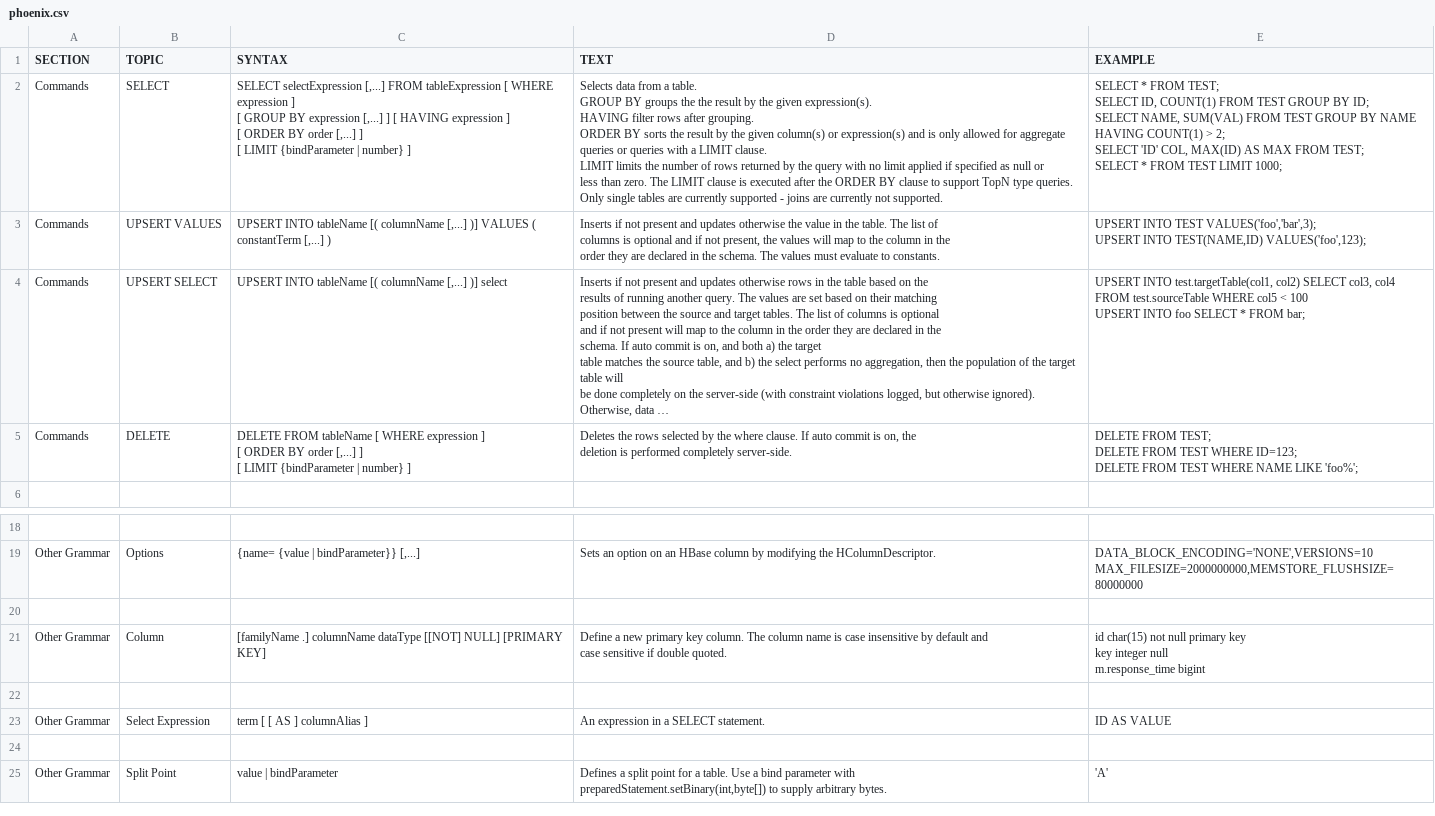
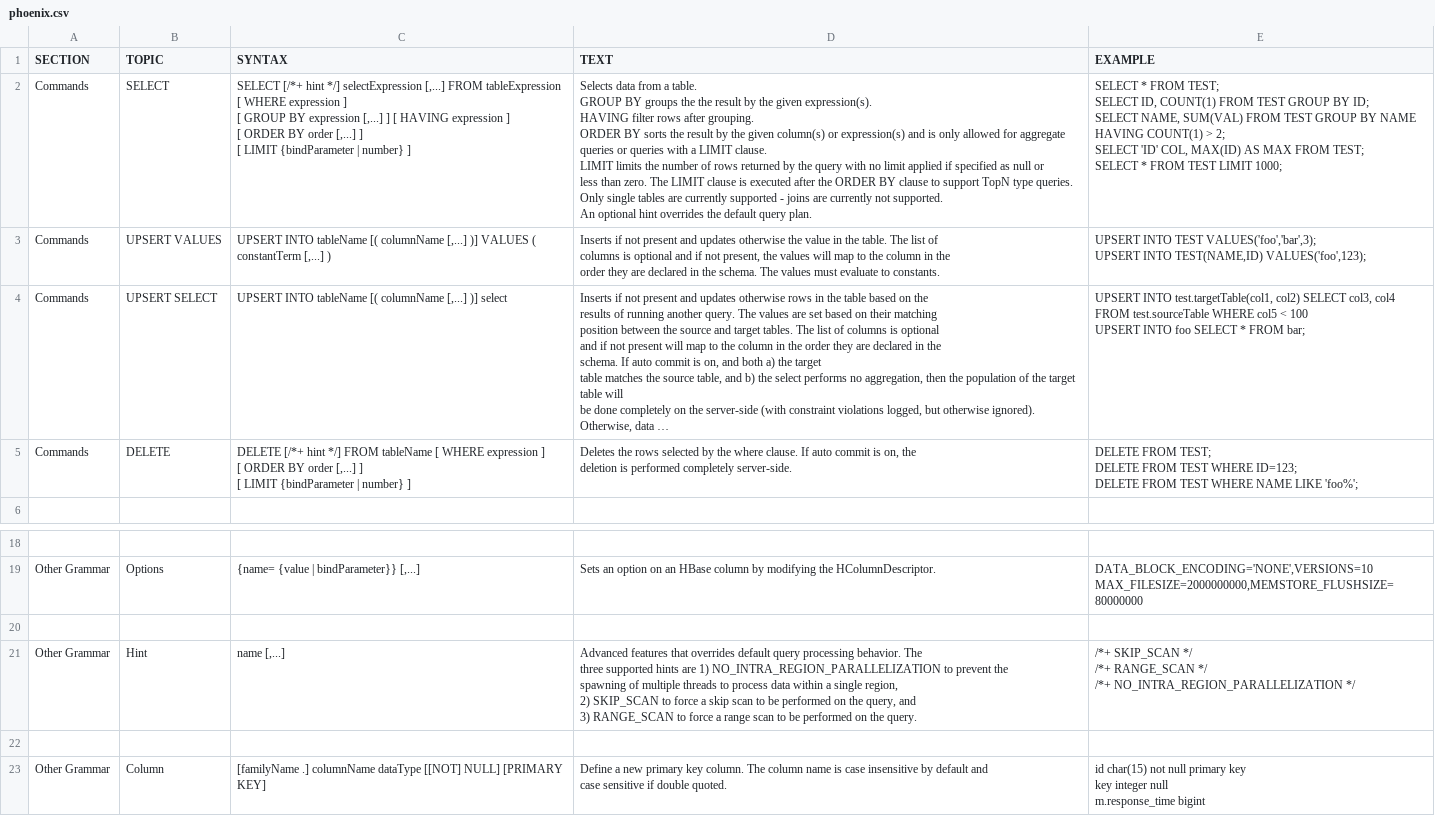
Before and after one commit to forcedotcom/phoenix, a CSV file: docs/phoenix.csv, drawn as a sheet; only a part is shown, gaps mark what is left out; the shorter side is filled out with more unchanged rows; long unchanged cells end in …; ↵ is a line break in a cell; the diff names each change by its address in the sheet, - before the commit and + after, or states it on an @@ line.

Commit message:
Add hint to prevent intra region parallelization, config option to set max intra region parallelization, and made hints enums

```diff
--- a/docs/phoenix.csv
+++ b/docs/phoenix.csv
-C2 (SYNTAX): SELECT selectExpression [,...]…
+C2 (SYNTAX): SELECT [/*+ hint */] selectExpression [,...]…
-D2 (TEXT): …not supported.
+D2 (TEXT): …not supported. ↵ An optional hint overrides the default query plan.
-C5 (SYNTAX): DELETE FROM tableName…
+C5 (SYNTAX): DELETE [/*+ hint */] FROM tableName…
+row 20: (empty)
+row 21: Other Grammar | Hint | name [,...] | Advanced features that overrides default query processing behavior. The ↵ three supported hints are 1) NO_INTRA_REGION_PARALLELIZATION to prevent the ↵ spawning of multiple threads to process data within a single region, ↵ 2) SKIP_SCAN to force a skip scan to be performed on the query, and ↵ 3) RANGE_SCAN to force a range scan to be performed on the query. | /*+ SKIP_SCAN */ ↵ /*+ RANGE_SCAN */ ↵ /*+ NO_INTRA_REGION_PARALLELIZATION */
```
Also changed, not shown: 17 other files.
